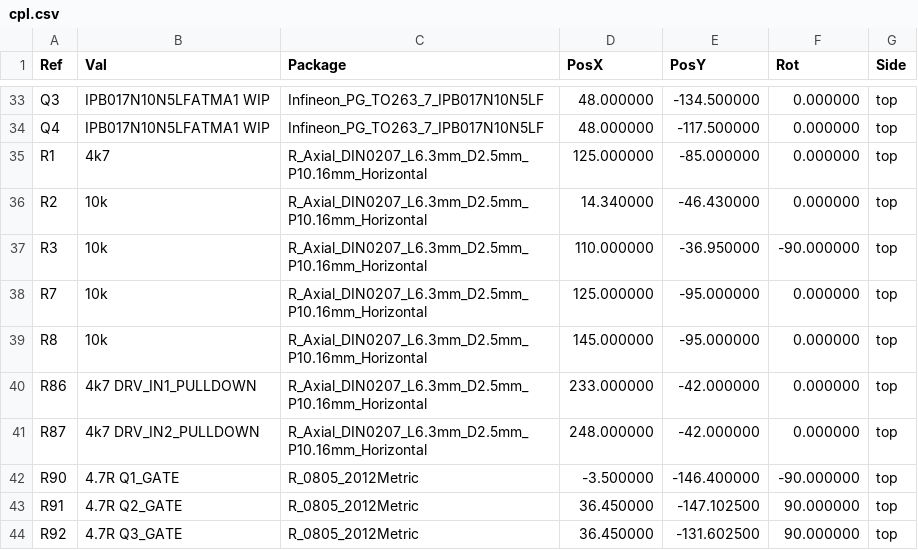
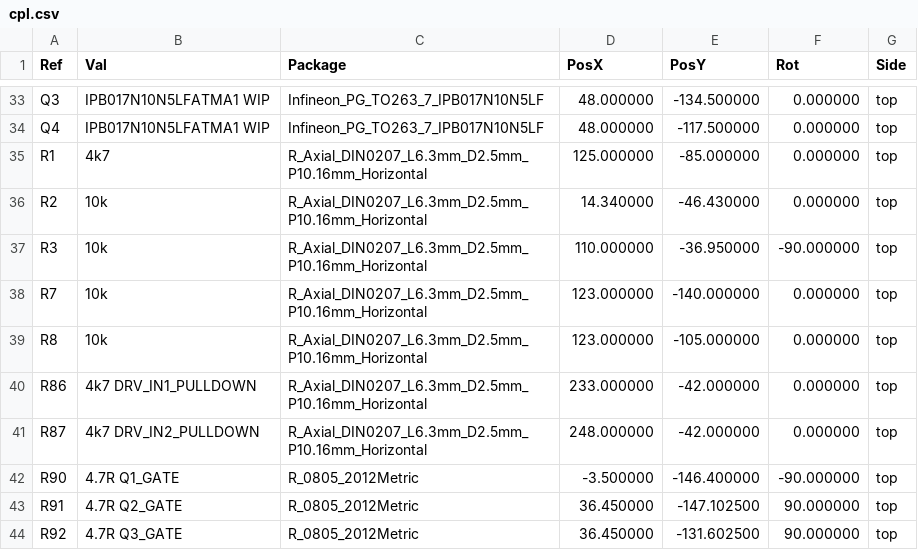
Before and after one commit to krolbot/sirokko-26201-controller, a CSV file: manufacturing/current/cpl.csv, drawn as a sheet; only a part is shown, gaps mark what is left out.

```diff
--- a/manufacturing/current/cpl.csv
+++ b/manufacturing/current/cpl.csv
@@ -37,4 +37,4 @@ Ref,Val,Package,PosX,PosY,Rot,Side
 "R3","10k","R_Axial_DIN0207_L6.3mm_D2.5mm_P10.16mm_Horizontal",110.000000,-36.950000,-90.000000,top
-"R7","10k","R_Axial_DIN0207_L6.3mm_D2.5mm_P10.16mm_Horizontal",125.000000,-95.000000,0.000000,top
-"R8","10k","R_Axial_DIN0207_L6.3mm_D2.5mm_P10.16mm_Horizontal",145.000000,-95.000000,0.000000,top
+"R7","10k","R_Axial_DIN0207_L6.3mm_D2.5mm_P10.16mm_Horizontal",123.000000,-140.000000,0.000000,top
+"R8","10k","R_Axial_DIN0207_L6.3mm_D2.5mm_P10.16mm_Horizontal",123.000000,-105.000000,0.000000,top
 "R86","4k7 DRV_IN1_PULLDOWN","R_Axial_DIN0207_L6.3mm_D2.5mm_P10.16mm_Horizontal",233.000000,-42.000000,0.000000,top
```
Also changed, not shown: 52 other files.
